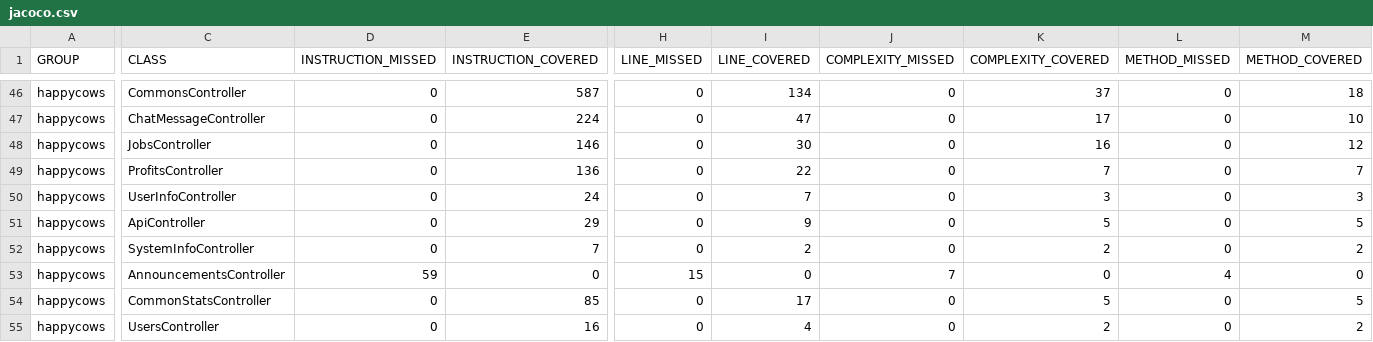
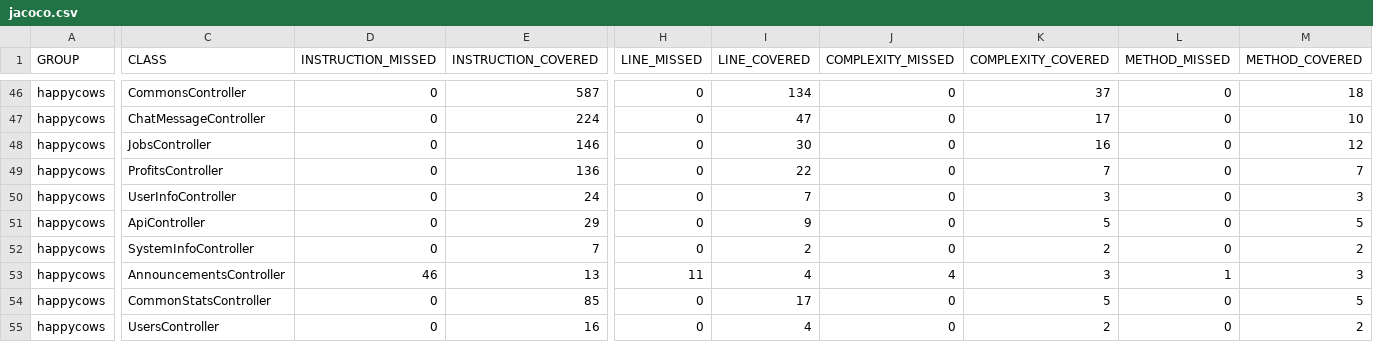
Before and after one commit to ucsb-cs156-w24/proj-happy-cows-w24-4pm-1, a CSV file: prs/27/jacoco/jacoco.csv, drawn as a sheet; only a part is shown, gaps mark what is left out; the diff names each change by its address in the sheet, - before the commit and + after, or states it on an @@ line.

```diff
--- a/prs/27/jacoco/jacoco.csv
+++ b/prs/27/jacoco/jacoco.csv
-D53 (INSTRUCTION_MISSED): 59
+D53 (INSTRUCTION_MISSED): 46
-E53 (INSTRUCTION_COVERED): 0
+E53 (INSTRUCTION_COVERED): 13
-H53 (LINE_MISSED): 15
+H53 (LINE_MISSED): 11
-I53 (LINE_COVERED): 0
+I53 (LINE_COVERED): 4
-J53 (COMPLEXITY_MISSED): 7
+J53 (COMPLEXITY_MISSED): 4
-K53 (COMPLEXITY_COVERED): 0
+K53 (COMPLEXITY_COVERED): 3
-L53 (METHOD_MISSED): 4
+L53 (METHOD_MISSED): 1
-M53 (METHOD_COVERED): 0
+M53 (METHOD_COVERED): 3
```
Also changed, not shown: 7 other files.
